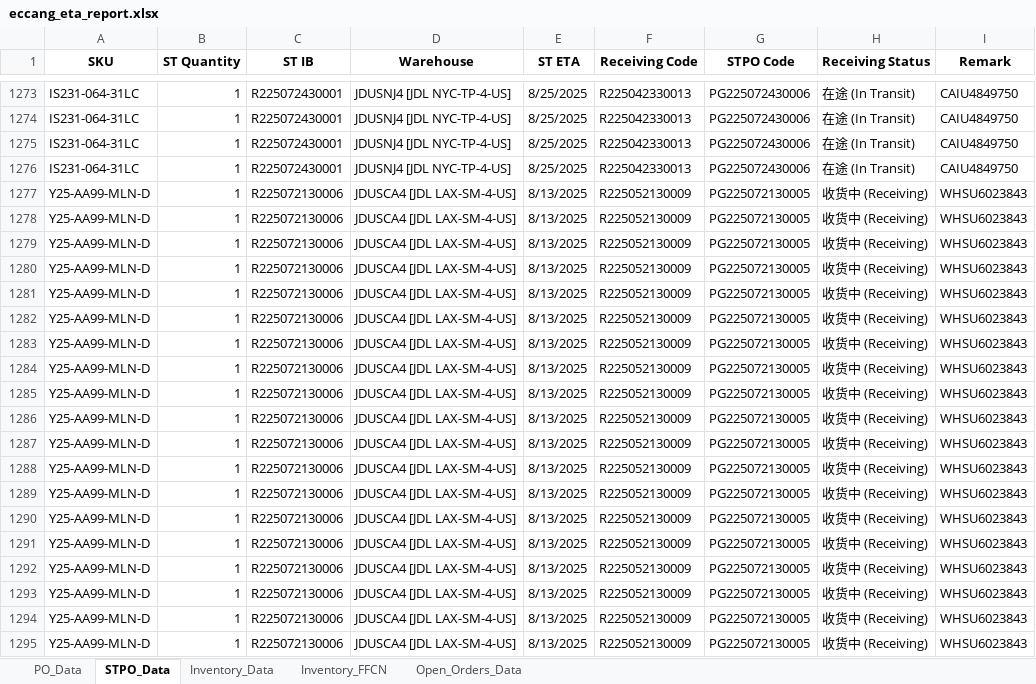
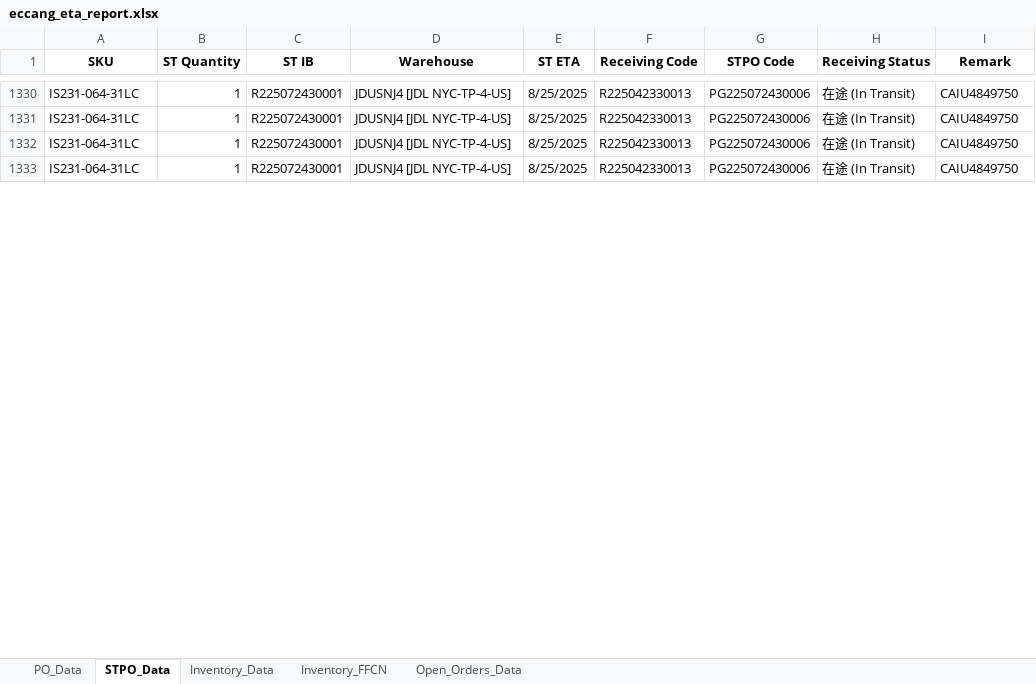
Before and after one commit to tom-valencia/eta-eccang-report, an Excel workbook: eccang_eta_report.xlsx, sheet STPO_Data, drawn as a sheet; only a part is shown, gaps mark what is left out; values as stored, in another font and other column widths than the file's, no borders; removed rows and columns are numbered as before the commit, all else as after; the diff covers the shown part only; the diff names each change by its address in the sheet, - before the commit and + after, or states it on an @@ line.

```diff
--- a/eccang_eta_report.xlsx (sheet STPO_Data)
+++ b/eccang_eta_report.xlsx (sheet STPO_Data)
-row 1277: Y25-AA99-MLN-D | 1 | R225072130006 | JDUSCA4 [JDL LAX-SM-4-US] | 8/13/2025 | R225052130009 | PG225072130005 | 收货中 (Receiving) | WHSU6023843
-row 1278: Y25-AA99-MLN-D | 1 | R225072130006 | JDUSCA4 [JDL LAX-SM-4-US] | 8/13/2025 | R225052130009 | PG225072130005 | 收货中 (Receiving) | WHSU6023843
-row 1279: Y25-AA99-MLN-D | 1 | R225072130006 | JDUSCA4 [JDL LAX-SM-4-US] | 8/13/2025 | R225052130009 | PG225072130005 | 收货中 (Receiving) | WHSU6023843
-row 1280: Y25-AA99-MLN-D | 1 | R225072130006 | JDUSCA4 [JDL LAX-SM-4-US] | 8/13/2025 | R225052130009 | PG225072130005 | 收货中 (Receiving) | WHSU6023843
-row 1281: Y25-AA99-MLN-D | 1 | R225072130006 | JDUSCA4 [JDL LAX-SM-4-US] | 8/13/2025 | R225052130009 | PG225072130005 | 收货中 (Receiving) | WHSU6023843
-row 1282: Y25-AA99-MLN-D | 1 | R225072130006 | JDUSCA4 [JDL LAX-SM-4-US] | 8/13/2025 | R225052130009 | PG225072130005 | 收货中 (Receiving) | WHSU6023843
-row 1283: Y25-AA99-MLN-D | 1 | R225072130006 | JDUSCA4 [JDL LAX-SM-4-US] | 8/13/2025 | R225052130009 | PG225072130005 | 收货中 (Receiving) | WHSU6023843
-row 1284: Y25-AA99-MLN-D | 1 | R225072130006 | JDUSCA4 [JDL LAX-SM-4-US] | 8/13/2025 | R225052130009 | PG225072130005 | 收货中 (Receiving) | WHSU6023843
-row 1285: Y25-AA99-MLN-D | 1 | R225072130006 | JDUSCA4 [JDL LAX-SM-4-US] | 8/13/2025 | R225052130009 | PG225072130005 | 收货中 (Receiving) | WHSU6023843
-row 1286: Y25-AA99-MLN-D | 1 | R225072130006 | JDUSCA4 [JDL LAX-SM-4-US] | 8/13/2025 | R225052130009 | PG225072130005 | 收货中 (Receiving) | WHSU6023843
-row 1287: Y25-AA99-MLN-D | 1 | R225072130006 | JDUSCA4 [JDL LAX-SM-4-US] | 8/13/2025 | R225052130009 | PG225072130005 | 收货中 (Receiving) | WHSU6023843
-row 1288: Y25-AA99-MLN-D | 1 | R225072130006 | JDUSCA4 [JDL LAX-SM-4-US] | 8/13/2025 | R225052130009 | PG225072130005 | 收货中 (Receiving) | WHSU6023843
-row 1289: Y25-AA99-MLN-D | 1 | R225072130006 | JDUSCA4 [JDL LAX-SM-4-US] | 8/13/2025 | R225052130009 | PG225072130005 | 收货中 (Receiving) | WHSU6023843
-row 1290: Y25-AA99-MLN-D | 1 | R225072130006 | JDUSCA4 [JDL LAX-SM-4-US] | 8/13/2025 | R225052130009 | PG225072130005 | 收货中 (Receiving) | WHSU6023843
-row 1291: Y25-AA99-MLN-D | 1 | R225072130006 | JDUSCA4 [JDL LAX-SM-4-US] | 8/13/2025 | R225052130009 | PG225072130005 | 收货中 (Receiving) | WHSU6023843
-row 1292: Y25-AA99-MLN-D | 1 | R225072130006 | JDUSCA4 [JDL LAX-SM-4-US] | 8/13/2025 | R225052130009 | PG225072130005 | 收货中 (Receiving) | WHSU6023843
-row 1293: Y25-AA99-MLN-D | 1 | R225072130006 | JDUSCA4 [JDL LAX-SM-4-US] | 8/13/2025 | R225052130009 | PG225072130005 | 收货中 (Receiving) | WHSU6023843
-row 1294: Y25-AA99-MLN-D | 1 | R225072130006 | JDUSCA4 [JDL LAX-SM-4-US] | 8/13/2025 | R225052130009 | PG225072130005 | 收货中 (Receiving) | WHSU6023843
-row 1295: Y25-AA99-MLN-D | 1 | R225072130006 | JDUSCA4 [JDL LAX-SM-4-US] | 8/13/2025 | R225052130009 | PG225072130005 | 收货中 (Receiving) | WHSU6023843
```
Also changed, not shown: 57 added rows, 100 removed rows, 5 moved rows and 57 edited cells elsewhere in this sheet, sheet PO_Data, sheet Open_Orders_Data, sheet Inventory_FFCN, sheet Inventory_Data.
